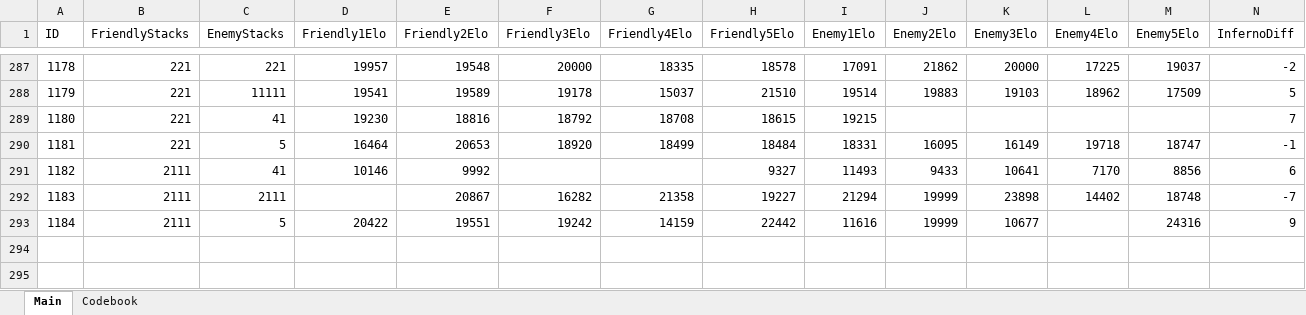
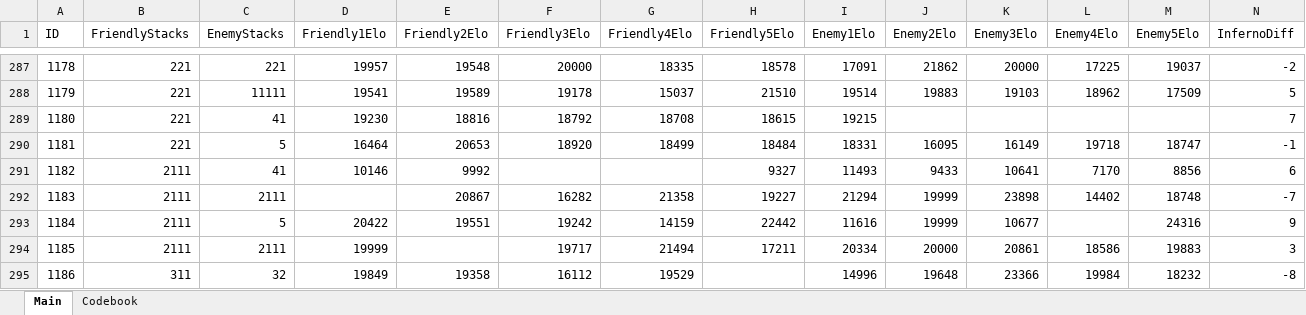
Before and after one commit to HardWare68/HardWareWebsite, an Excel workbook: datasets/xlsx/CSPreMatchStatistics.xlsx, sheet Main, drawn as a sheet; only a part is shown, gaps mark what is left out; values as stored, in another font and other column widths than the file's, no borders; rows hold the shown columns only; the diff names each change by its address in the sheet, - before the commit and + after, or states it on an @@ line.

Commit message:
update prematchstatisticcccccccccccccccccccs

```diff
--- a/datasets/xlsx/CSPreMatchStatistics.xlsx (sheet Main)
+++ b/datasets/xlsx/CSPreMatchStatistics.xlsx (sheet Main)
+row 294: 1185 | 2111 | 2111 | 19999 |  | 19717 | 21494 | 17211 | 20334 | 20000 | 20861 | 18586 | 19883 | 3
+row 295: 1186 | 311 | 32 | 19849 | 19358 | 16112 | 19529 |  | 14996 | 19648 | 23366 | 19984 | 18232 | -8
```
